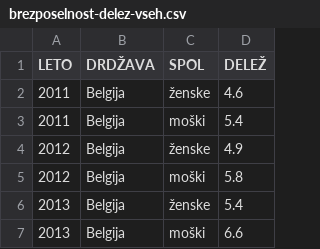
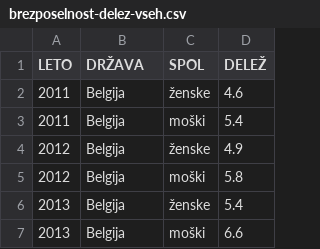
Before and after one commit to BarbaraPal/APPR-2020-21, a CSV file: podatki/brezposelnost-delez-vseh.csv, drawn as a sheet; only a part is shown.

```diff
--- a/podatki/brezposelnost-delez-vseh.csv
+++ b/podatki/brezposelnost-delez-vseh.csv
@@ -1,2 +1,2 @@
-LETO,DRDŽAVA,SPOL,DELEŽ
+LETO,DRŽAVA,SPOL,DELEŽ
 2011,Belgija,ženske,4.6
```
Also changed, not shown: 3 other files.
